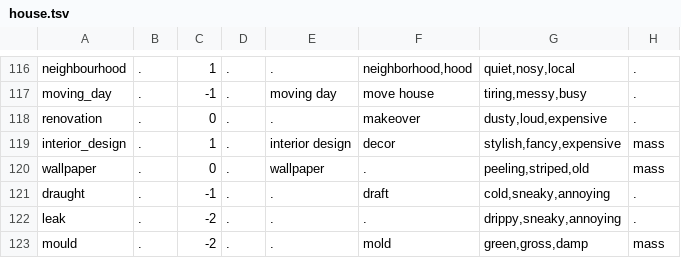
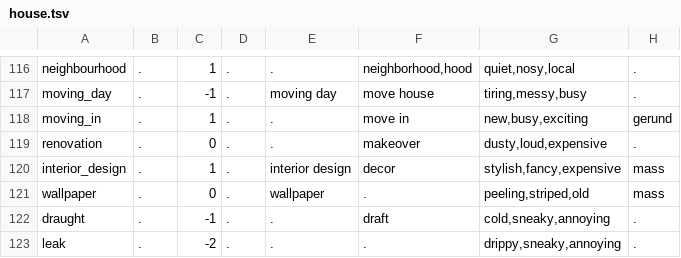
Before and after one commit to masong0508-lab/DOOMOGACHI-LIFE-in-HELLvile-park-exclamationmark, a TSV file: core/data/talk/lexicon/en/house.tsv, drawn as a sheet; only a part is shown, gaps mark what is left out; the shorter side is filled out with more unchanged rows; the diff names each change by its address in the sheet, - before the commit and + after, or states it on an @@ line.

```diff
--- a/core/data/talk/lexicon/en/house.tsv
+++ b/core/data/talk/lexicon/en/house.tsv
+row 118: moving_in | . | 1 | . | . | move in | new,busy,exciting | gerund
```
Also changed, not shown: core/data/talk/assoc_en.tsv, core/data/talk/assoc_hand_en.tsv, 21 other files.
